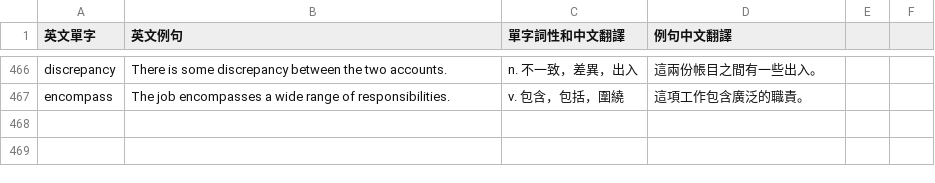
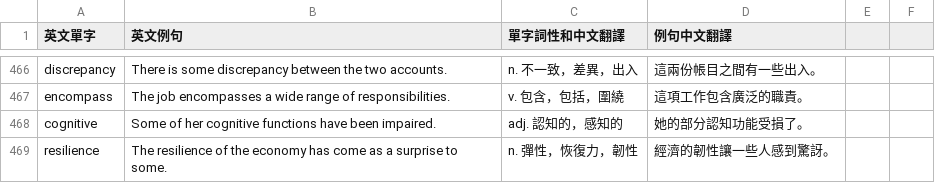
Before and after one commit to jn56/notes, a CSV file: english/words/words.csv, drawn as a sheet; only a part is shown, gaps mark what is left out; the diff names each change by its address in the sheet, - before the commit and + after, or states it on an @@ line.

Commit message:
feat: add cognitive and resilience

```diff
--- a/english/words/words.csv
+++ b/english/words/words.csv
+row 468: cognitive | Some of her cognitive functions have been impaired. | adj. 認知的，感知的 | 她的部分認知功能受損了。
+row 469: resilience | The resilience of the economy has come as a surprise to some. | n. 彈性，恢復力，韌性 | 經濟的韌性讓一些人感到驚訝。
```
Also changed, not shown: 1 other file.
